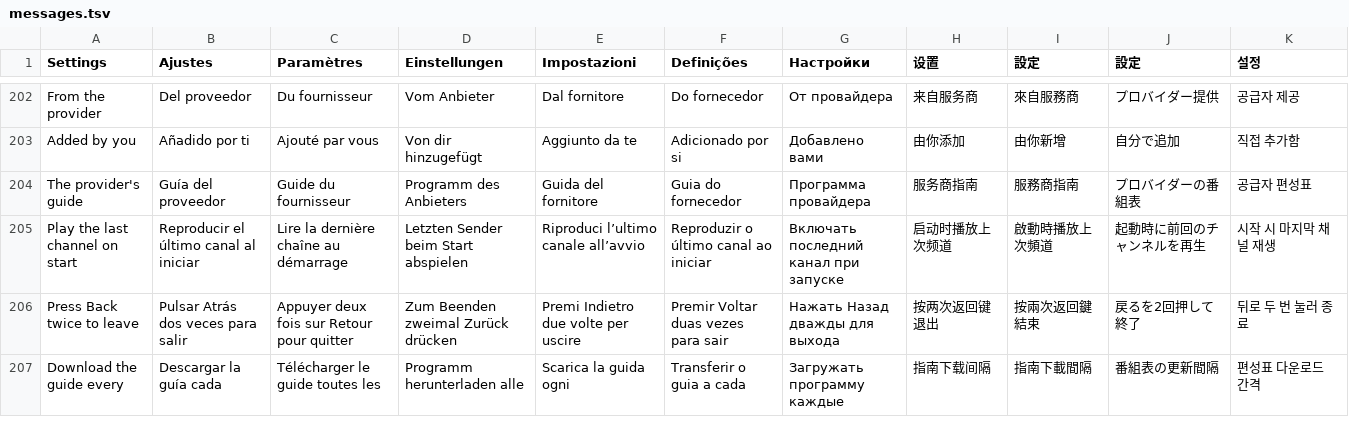
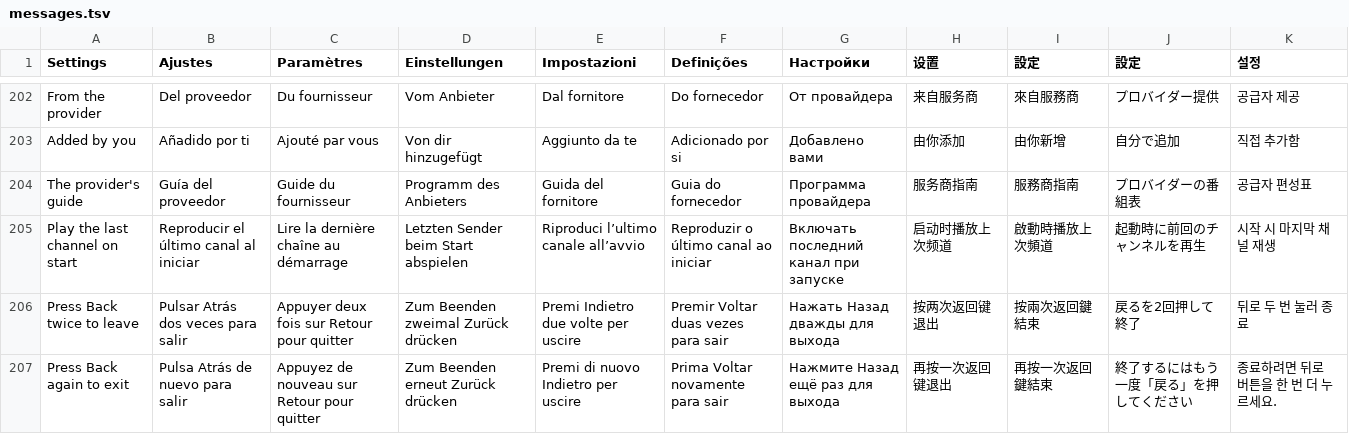
Before and after one commit to teng-lin/patina-iptv, a TSV file: crates/iptv-presentation/src/i18n/messages.tsv, drawn as a sheet; only a part is shown, gaps mark what is left out; the shorter side is filled out with more unchanged rows; the diff covers the shown part only.

Commit message:
Fix TV channel browsing and add optional double Back

```diff
--- a/crates/iptv-presentation/src/i18n/messages.tsv
+++ b/crates/iptv-presentation/src/i18n/messages.tsv
@@ -206 +206,2 @@ Play the last channel on start	Reproducir el último canal al iniciar	Lire la de
 Press Back twice to leave	Pulsar Atrás dos veces para salir	Appuyer deux fois sur Retour pour quitter	Zum Beenden zweimal Zurück drücken	Premi Indietro due volte per uscire	Premir Voltar duas vezes para sair	Нажать Назад дважды для выхода	按两次返回键退出	按兩次返回鍵結束	戻るを2回押して終了	뒤로 두 번 눌러 종료
+Press Back again to exit	Pulsa Atrás de nuevo para salir	Appuyez de nouveau sur Retour pour quitter	Zum Beenden erneut Zurück drücken	Premi di nuovo Indietro per uscire	Prima Voltar novamente para sair	Нажмите Назад ещё раз для выхода	再按一次返回键退出	再按一次返回鍵結束	終了するにはもう一度「戻る」を押してください	종료하려면 뒤로 버튼을 한 번 더 누르세요.
```
Also changed, not shown: 3 added rows elsewhere in this file, 24 other files.
